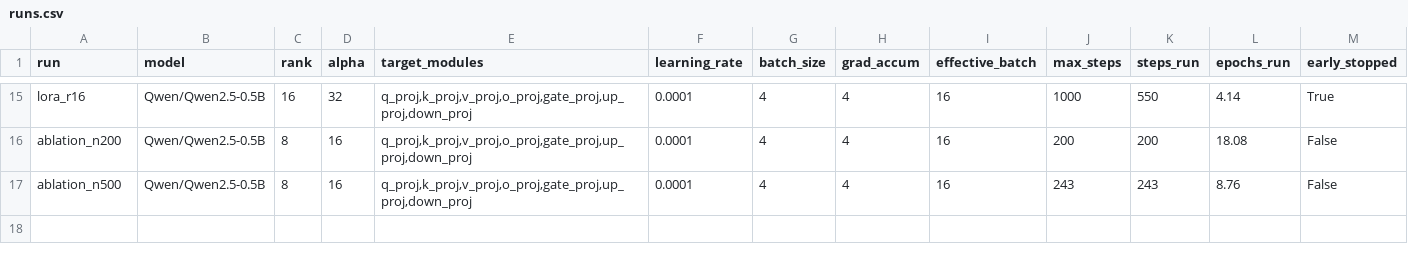
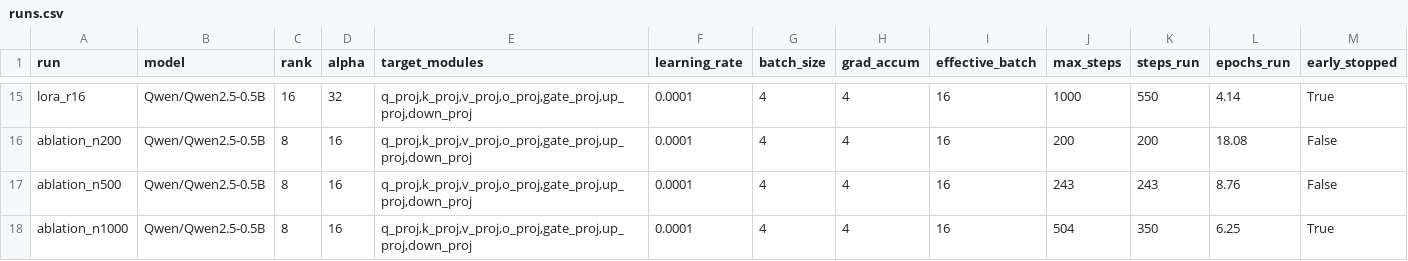
Before and after one commit to AdelinChaushev/PoetryIntepretations., a CSV file: results/runs.csv, drawn as a sheet; only a part is shown, gaps mark what is left out; rows hold the shown columns only; the diff names each change by its address in the sheet, - before the commit and + after, or states it on an @@ line.

```diff
--- a/results/runs.csv
+++ b/results/runs.csv
+row 18: ablation_n1000 | Qwen/Qwen2.5-0.5B | 8 | 16 | q_proj,k_proj,v_proj,o_proj,gate_proj,up_proj,down_proj | 0.0001 | 4 | 4 | 16 | 504 | 350 | 6.25 | True
```
Also changed, not shown: 7 other files.
